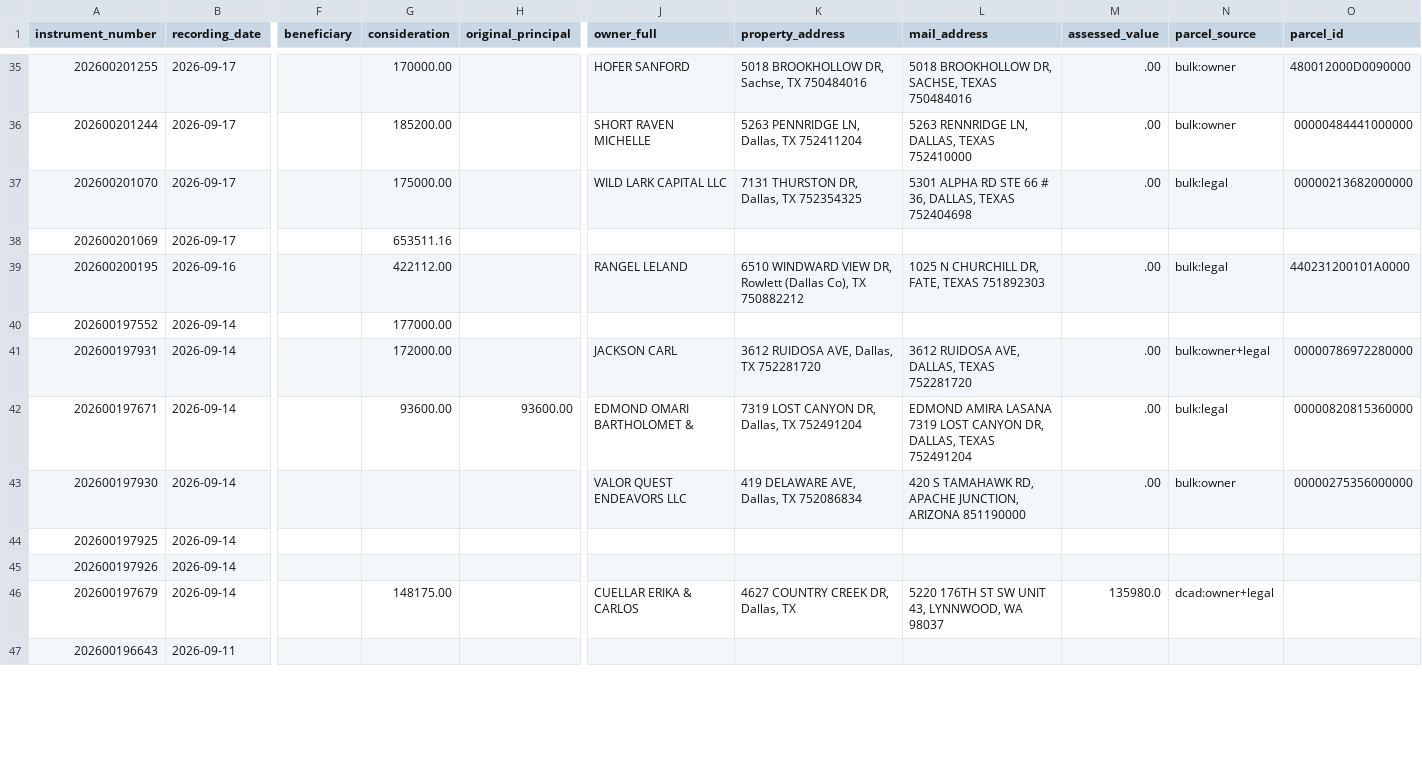
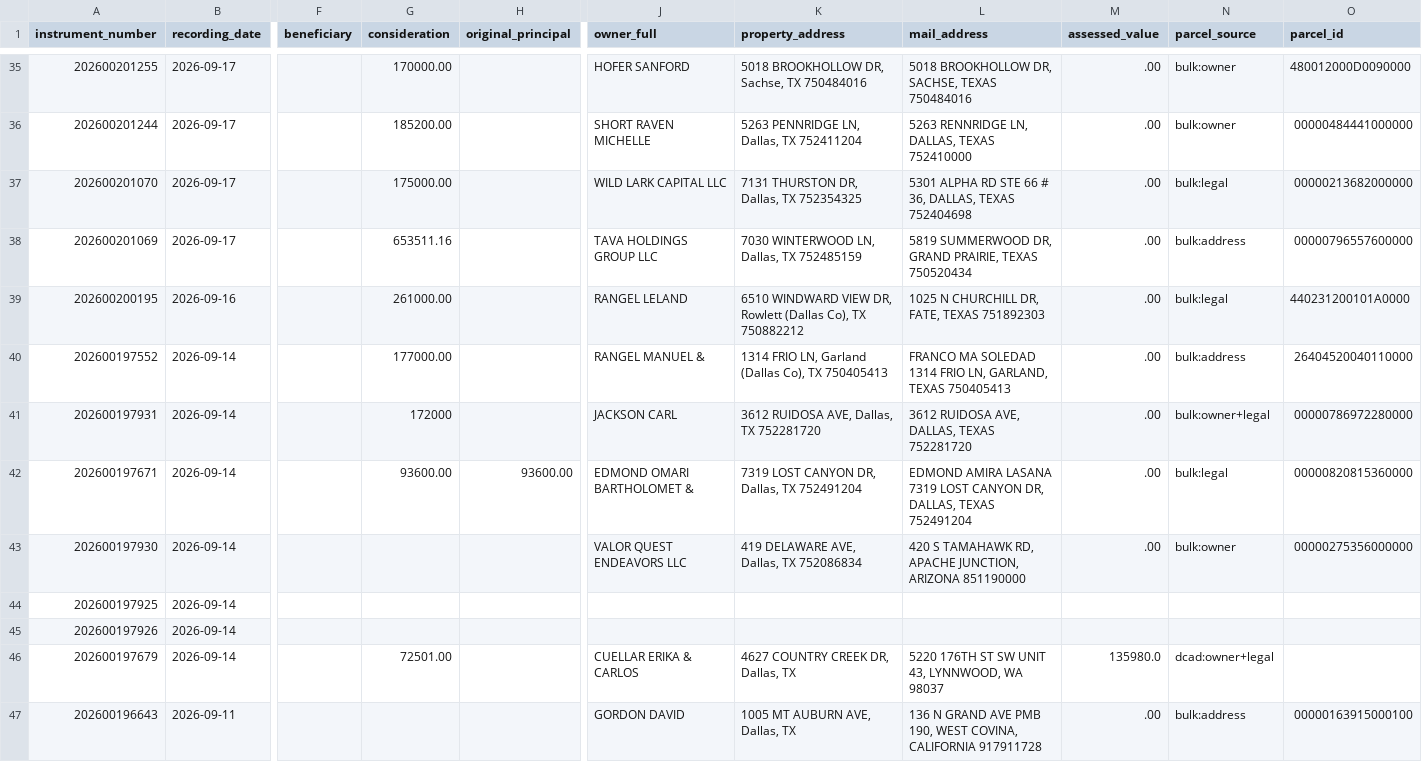
Before and after one commit to Sellmyhousefast247/Dallas-leads, a CSV file: data/trustee_deeds.csv, drawn as a sheet; only a part is shown, gaps mark what is left out; the diff covers the shown part only; the diff names each change by its address in the sheet, - before the commit and + after, or states it on an @@ line.

```diff
--- a/data/trustee_deeds.csv
+++ b/data/trustee_deeds.csv
-J38 (owner_full): (empty)
+J38 (owner_full): TAVA HOLDINGS GROUP LLC
-K38 (property_address): (empty)
+K38 (property_address): 7030 WINTERWOOD LN, Dallas, TX 752485159
-L38 (mail_address): (empty)
+L38 (mail_address): 5819 SUMMERWOOD DR, GRAND PRAIRIE, TEXAS 750520434
-M38 (assessed_value): (empty)
+M38 (assessed_value): .00
-N38 (parcel_source): (empty)
+N38 (parcel_source): bulk:address
-O38 (parcel_id): (empty)
+O38 (parcel_id): 00000796557600000
-G39 (consideration): 422112.00
+G39 (consideration): 261000.00
-J40 (owner_full): (empty)
+J40 (owner_full): RANGEL MANUEL &
-K40 (property_address): (empty)
+K40 (property_address): 1314 FRIO LN, Garland (Dallas Co), TX 750405413
-L40 (mail_address): (empty)
+L40 (mail_address): FRANCO MA SOLEDAD 1314 FRIO LN, GARLAND, TEXAS 750405413
-M40 (assessed_value): (empty)
+M40 (assessed_value): .00
-N40 (parcel_source): (empty)
+N40 (parcel_source): bulk:address
-O40 (parcel_id): (empty)
+O40 (parcel_id): 26404520040110000
-G41 (consideration): 172000.00
+G41 (consideration): 172000
-G46 (consideration): 148175.00
+G46 (consideration): 72501.00
-J47 (owner_full): (empty)
+J47 (owner_full): GORDON DAVID
-K47 (property_address): (empty)
+K47 (property_address): 1005 MT AUBURN AVE, Dallas, TX
-L47 (mail_address): (empty)
+L47 (mail_address): 136 N GRAND AVE PMB 190, WEST COVINA, CALIFORNIA 917911728
-M47 (assessed_value): (empty)
+M47 (assessed_value): .00
-N47 (parcel_source): (empty)
+N47 (parcel_source): bulk:address
-O47 (parcel_id): (empty)
+O47 (parcel_id): 00000163915000100
```
Also changed, not shown: 6 added rows and 7 edited cells elsewhere in this file, data/ghl_export.csv, data/skiptrace_export.csv, 15 other files.
